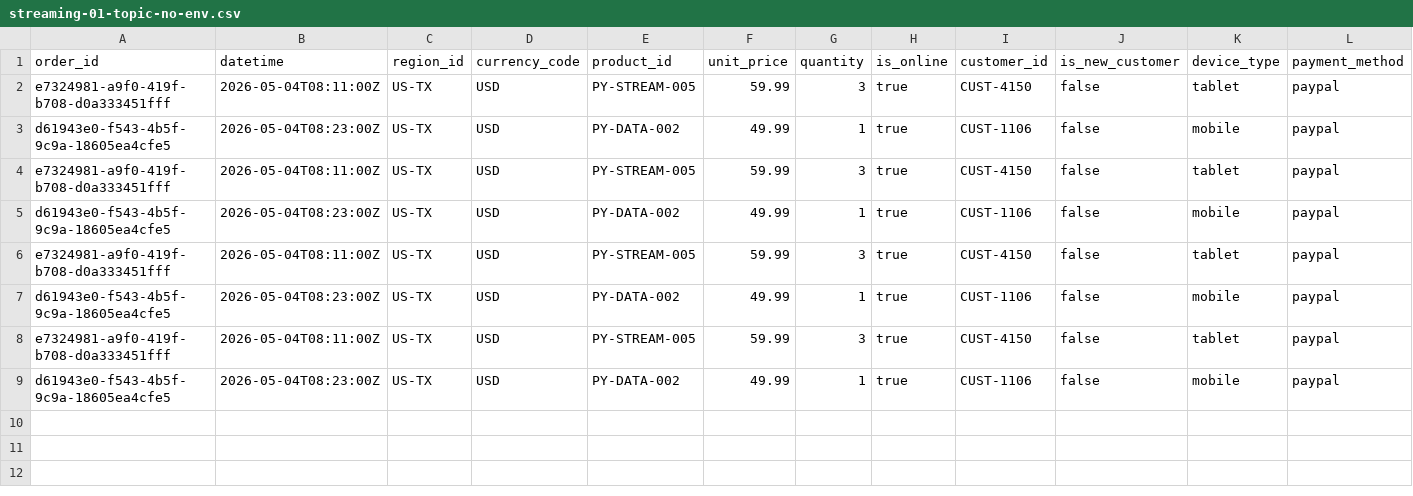
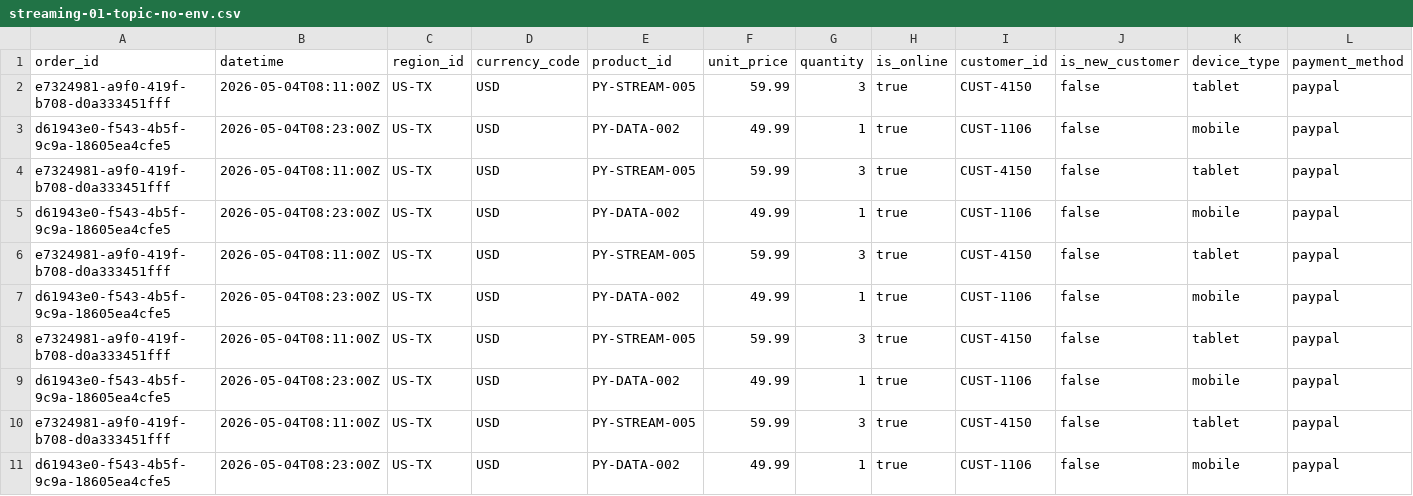
Before and after one commit to sabrouch36/streaming-01-foundations, a CSV file: data/output/streaming-01-topic-no-env.csv, drawn as a sheet; only a part is shown; rows hold the shown columns only; the diff names each change by its address in the sheet, - before the commit and + after, or states it on an @@ line.

```diff
--- a/data/output/streaming-01-topic-no-env.csv
+++ b/data/output/streaming-01-topic-no-env.csv
+row 10: e7324981-a9f0-419f-b708-d0a333451fff | 2026-05-04T08:11:00Z | US-TX | USD | PY-STREAM-005 | 59.99 | 3 | true | CUST-4150 | false | tablet | paypal
+row 11: d61943e0-f543-4b5f-9c9a-18605ea4cfe5 | 2026-05-04T08:23:00Z | US-TX | USD | PY-DATA-002 | 49.99 | 1 | true | CUST-1106 | false | mobile | paypal
```
Also changed, not shown: 5 other files.
